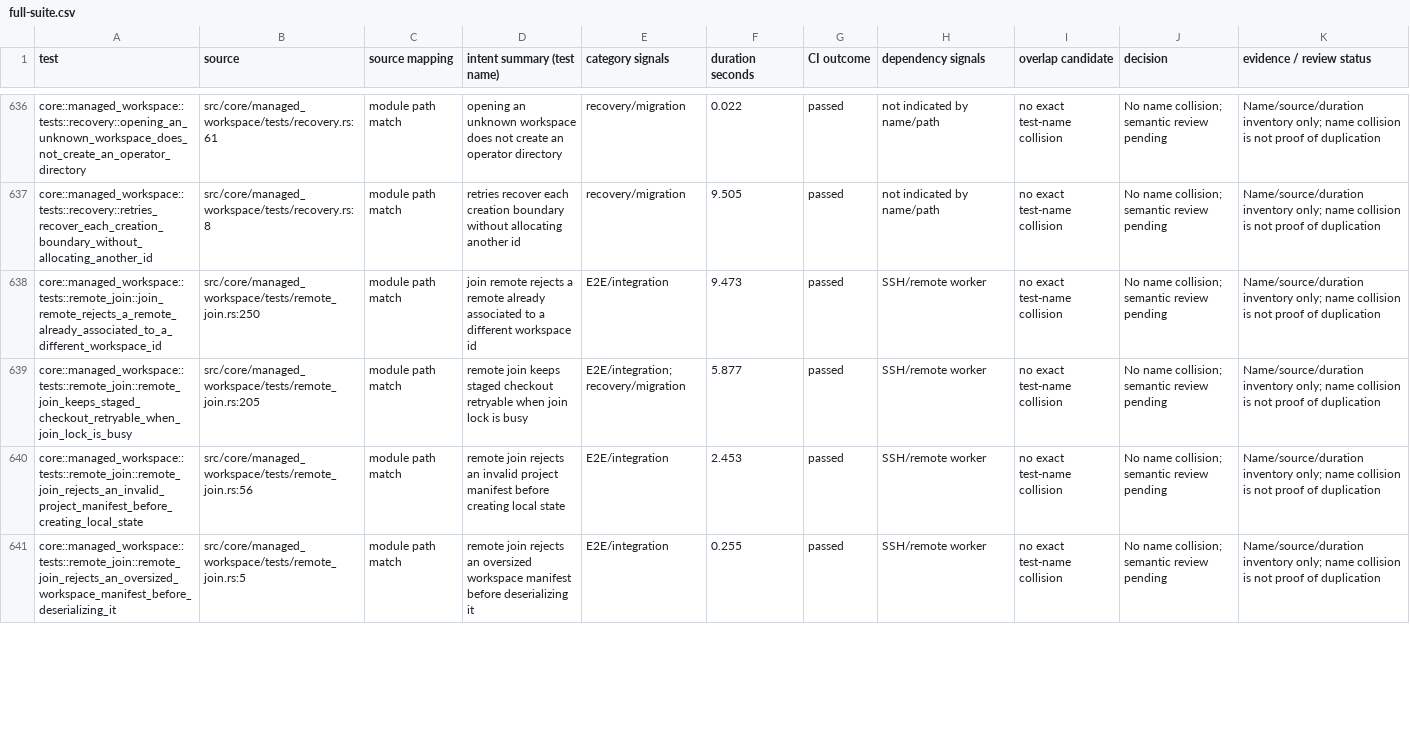
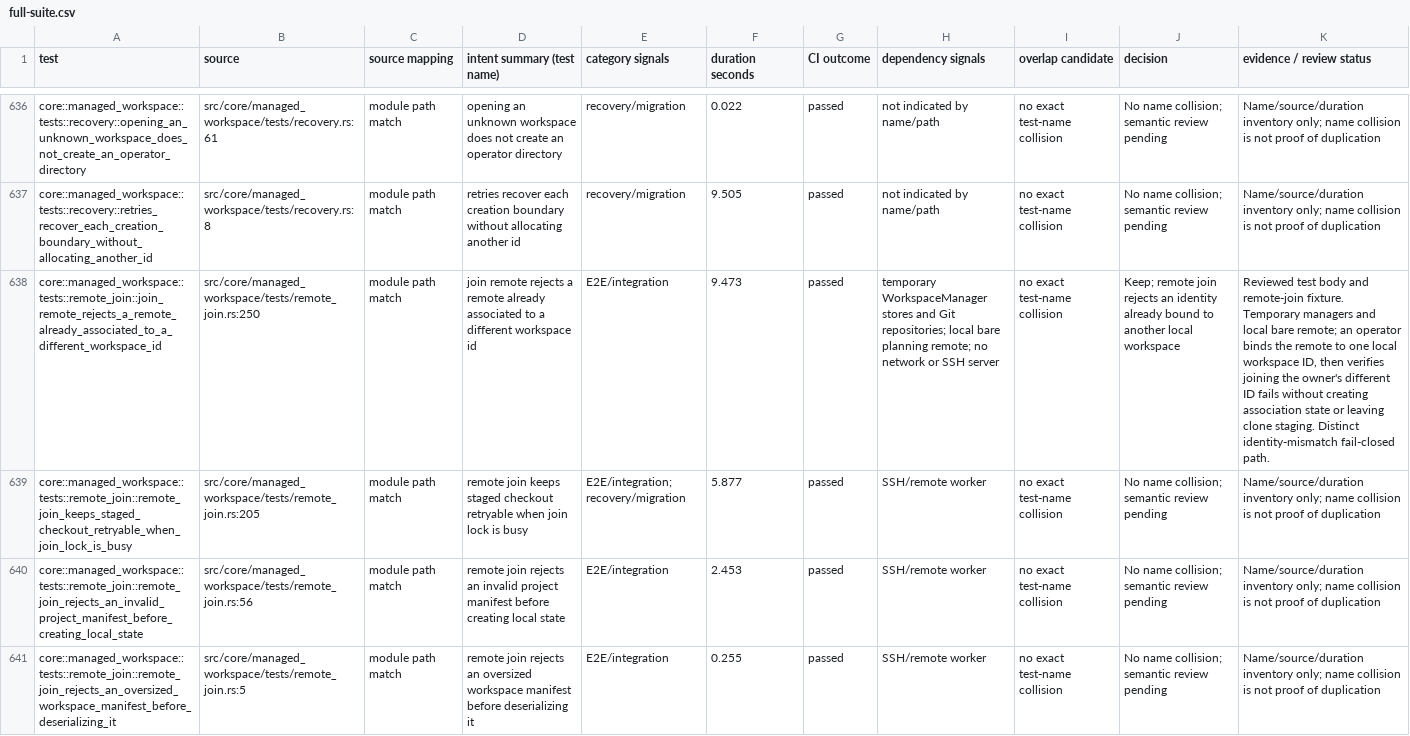
Before and after one commit to zbarno/kool.ade, a CSV file: docs/test-inventory/full-suite.csv, drawn as a sheet; only a part is shown, gaps mark what is left out; the diff covers the shown part only; the diff names each change by its address in the sheet, - before the commit and + after, or states it on an @@ line.

Commit message:
test: review five issue 204 invariants

```diff
--- a/docs/test-inventory/full-suite.csv
+++ b/docs/test-inventory/full-suite.csv
-H638 (dependency signals): SSH/remote worker
+H638 (dependency signals): temporary WorkspaceManager stores and Git repositories; local bare planning remote; no network or SSH server
-J638 (decision): No name collision; semantic review pending
+J638 (decision): Keep; remote join rejects an identity already bound to another local workspace
-K638 (evidence / review status): Name/source/duration inventory only; name collision is not proof of duplication
+K638 (evidence / review status): Reviewed test body and remote-join fixture. Temporary managers and local bare remote; an operator binds the remote to one local workspace ID, then verifies joining the owner's different ID fails without creating association state or leaving clone staging. Distinct identity-mismatch fail-closed path.
```
Also changed, not shown: 12 edited cells elsewhere in this file, 1 other file.
